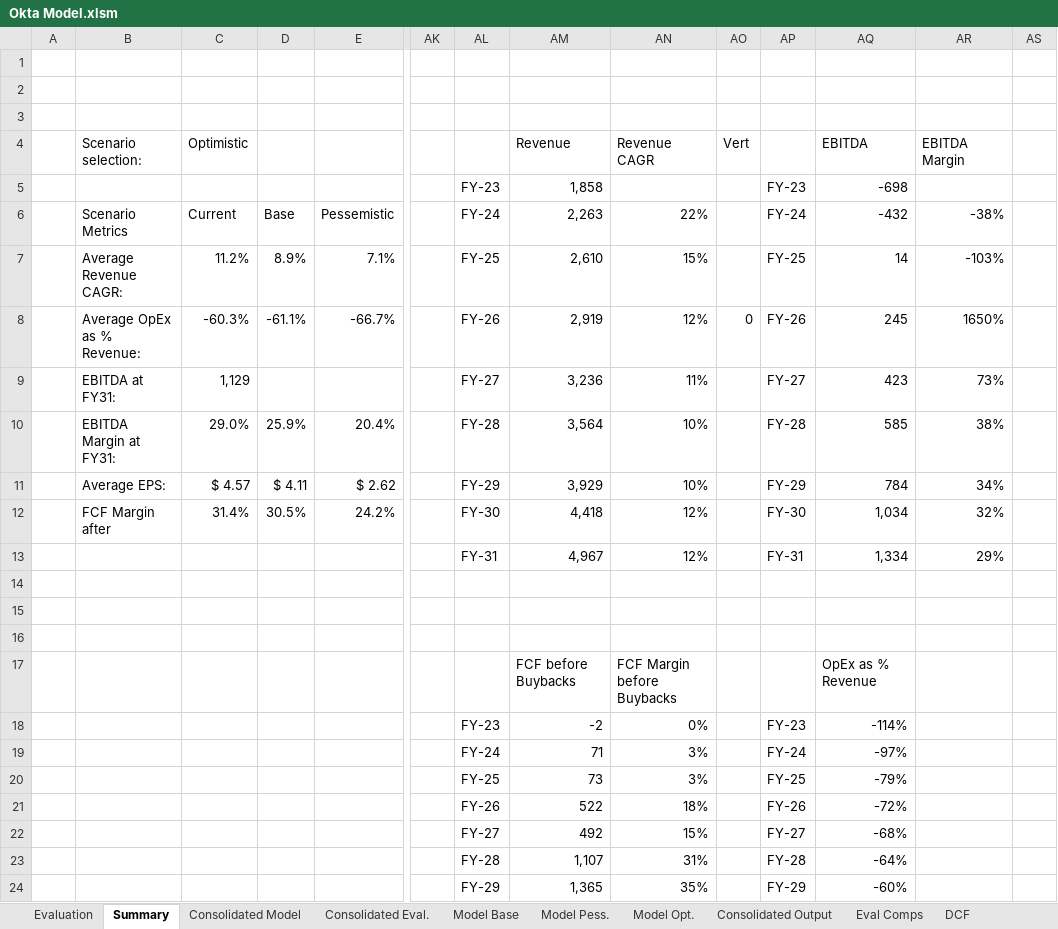
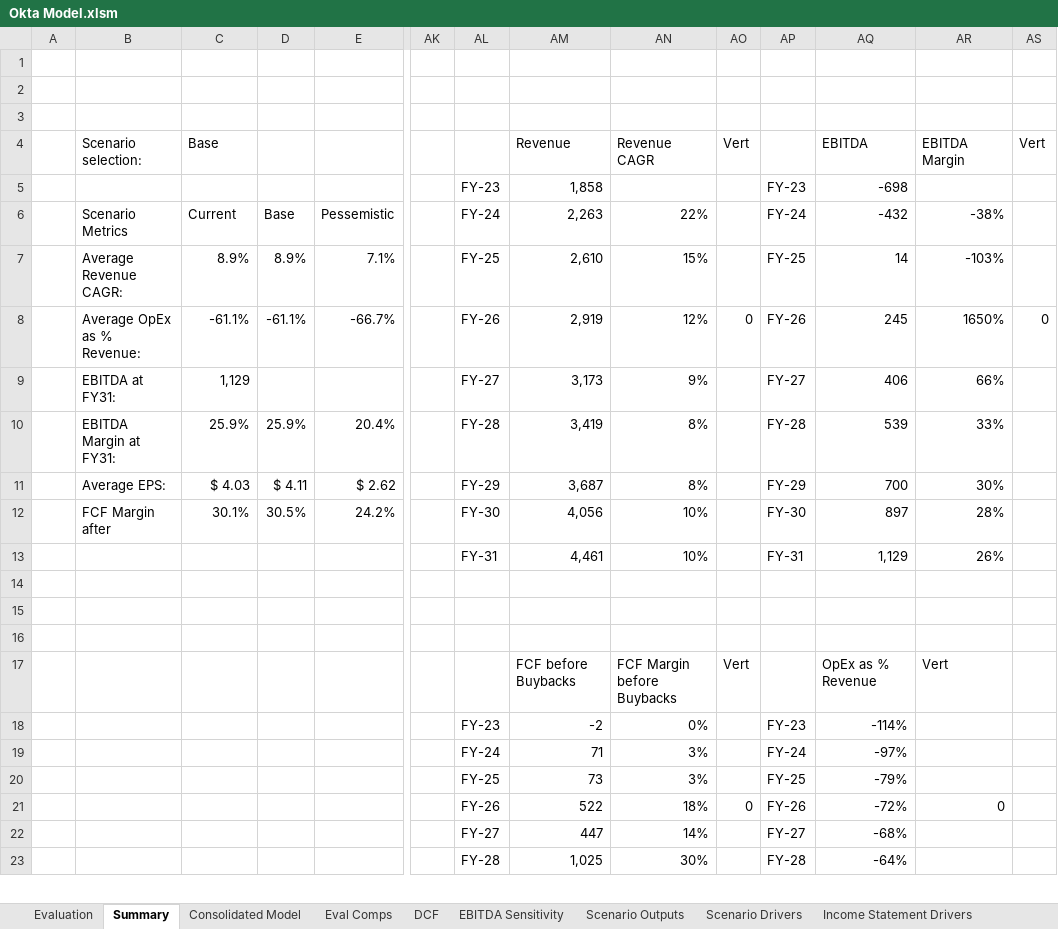
Before and after one commit to samuelpbowie/LighthouseCapitalResearch, an Excel workbook: model_files/Okta Model.xlsm, sheet Summary, drawn as a sheet; only a part is shown, gaps mark what is left out; values as stored, in another font and other column widths than the file's, no cell formats; charts and pictures and conditional formats not drawn; removed rows and columns are numbered as before the commit, all else as after; rows hold the shown columns only; the diff covers the shown part only; the diff names each change by its address in the sheet, - before the commit and + after, or states it on an @@ line.

```diff
--- a/model_files/Okta Model.xlsm (sheet Summary)
+++ b/model_files/Okta Model.xlsm (sheet Summary)
@@ sheet tab hidden: Consolidated Eval. @@
@@ sheet tab hidden: Model Base @@
@@ sheet tab hidden: Model Pess. @@
@@ sheet tab hidden: Model Opt. @@
@@ sheet tab hidden: Consolidated Output @@
-C4: Optimistic
+C4: Base
-AS4: (empty)
+AS4: Vert
-C7 (Base): 11.2%
+C7 (Base): 8.9%
-C8 (Base): -60.3%
+C8 (Base): -61.1%
-AS8 (Vert): (empty)
+AS8 (Vert): 0
-AM9 (Revenue): 3,236
+AM9 (Revenue): 3,173
-AN9 (Revenue CAGR): 11%
+AN9 (Revenue CAGR): 9%
-AQ9 (EBITDA): 423
+AQ9 (EBITDA): 406
-AR9 (EBITDA Margin): 73%
+AR9 (EBITDA Margin): 66%
-C10 (Base): 29.0%
+C10 (Base): 25.9%
-AM10 (Revenue): 3,564
+AM10 (Revenue): 3,419
-AN10:AN11 (Revenue CAGR): 10%
+AN10:AN11 (Revenue CAGR): 8%
-AQ10 (EBITDA): 585
+AQ10 (EBITDA): 539
-AR10 (EBITDA Margin): 38%
+AR10 (EBITDA Margin): 33%
-C11 (Base): $ 4.57
+C11 (Base): $ 4.03
-AM11 (Revenue): 3,929
+AM11 (Revenue): 3,687
-AQ11 (EBITDA): 784
+AQ11 (EBITDA): 700
-AR11 (EBITDA Margin): 34%
+AR11 (EBITDA Margin): 30%
-C12 (Base): 31.4%
+C12 (Base): 30.1%
-AM12 (Revenue): 4,418
+AM12 (Revenue): 4,056
-AN12 (Revenue CAGR): 12%
+AN12 (Revenue CAGR): 10%
-AQ12 (EBITDA): 1,034
+AQ12 (EBITDA): 897
-AR12 (EBITDA Margin): 32%
+AR12 (EBITDA Margin): 28%
-row 13:  |  |  |  |  |  | FY-31 | 4,967 | 12% |  | FY-31 | 1,334 | 29%
+row 13:  |  |  |  |  |  | FY-31 | 4,461 | 10% |  | FY-31 | 1,129 | 26%
-AO17 (Vert): (empty)
+AO17 (Vert): Vert
-AR17 (EBITDA Margin): (empty)
+AR17 (EBITDA Margin): Vert
-AO21 (Vert): (empty)
+AO21 (Vert): 0
-AR21 (EBITDA Margin): (empty)
+AR21 (EBITDA Margin): 0
-AM22 (Revenue): 492
+AM22 (Revenue): 447
-AN22 (Revenue CAGR): 15%
+AN22 (Revenue CAGR): 14%
-AM23 (Revenue): 1,107
+AM23 (Revenue): 1,025
-AN23 (Revenue CAGR): 31%
+AN23 (Revenue CAGR): 30%
-row 24:  |  |  |  |  |  | FY-29 | 1,365 | 35% |  | FY-29 | -60%
```
Also changed, not shown: 1 added row and 18 edited cells elsewhere in this sheet, sheet Consolidated Model, sheet Cash Flow Drivers, sheet Income Statement Drivers, sheet Scenario Outputs, sheet Balance Sheet Drivers, sheet Condensed Stockholders Equity, 4 more sheets, cell formats, charts or pictures, 6 other files.
